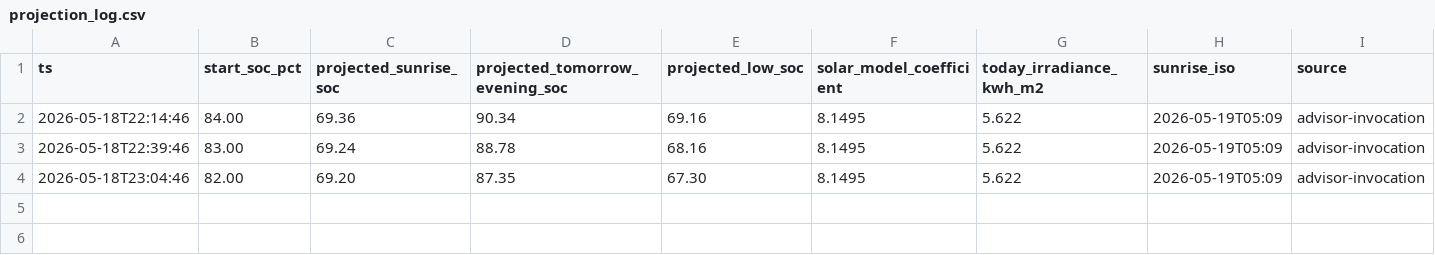
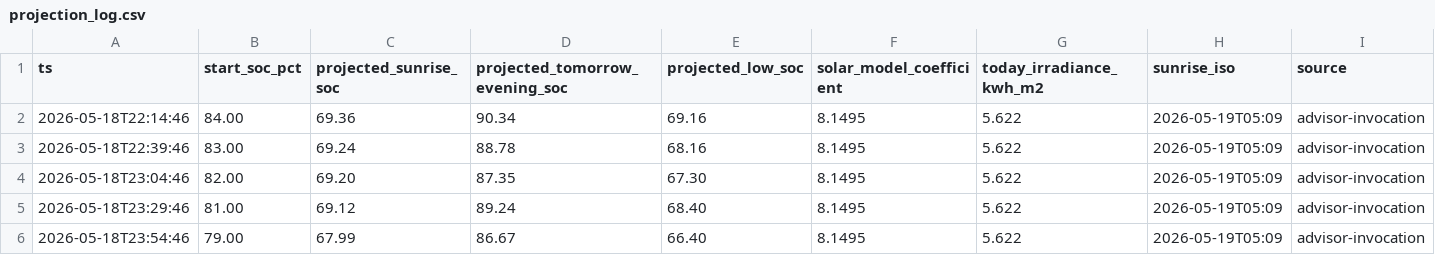
Before and after one commit to kaanow/volthium_reader, a CSV file: data/projection_log.csv, drawn as a sheet.

```diff
--- a/data/projection_log.csv
+++ b/data/projection_log.csv
@@ -4 +4,3 @@ ts,start_soc_pct,projected_sunrise_soc,projected_tomorrow_evening_soc,projected_
 2026-05-18T23:04:46,82.00,69.20,87.35,67.30,8.1495,5.622,2026-05-19T05:09,advisor-invocation
+2026-05-18T23:29:46,81.00,69.12,89.24,68.40,8.1495,5.622,2026-05-19T05:09,advisor-invocation
+2026-05-18T23:54:46,79.00,67.99,86.67,66.40,8.1495,5.622,2026-05-19T05:09,advisor-invocation
```
Also changed, not shown: data/daily_summary.csv, data/weather.csv, 7 other files.
